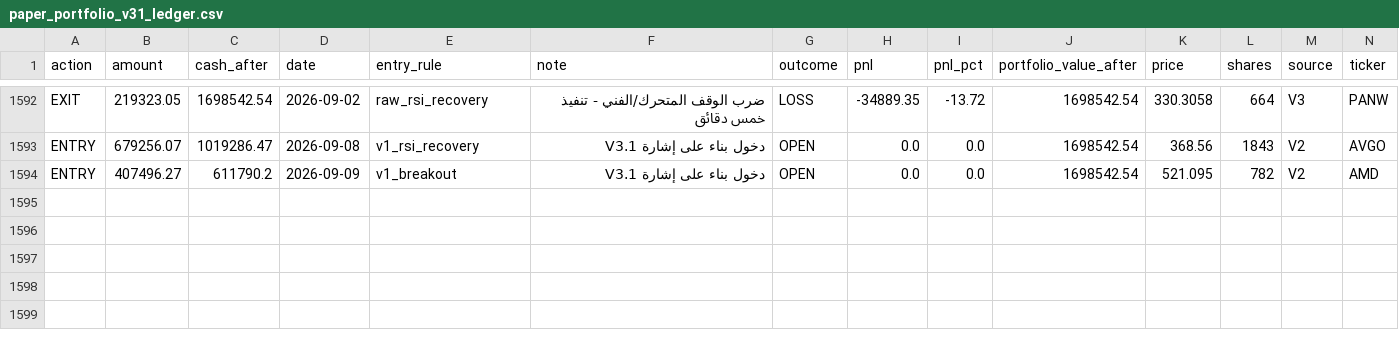
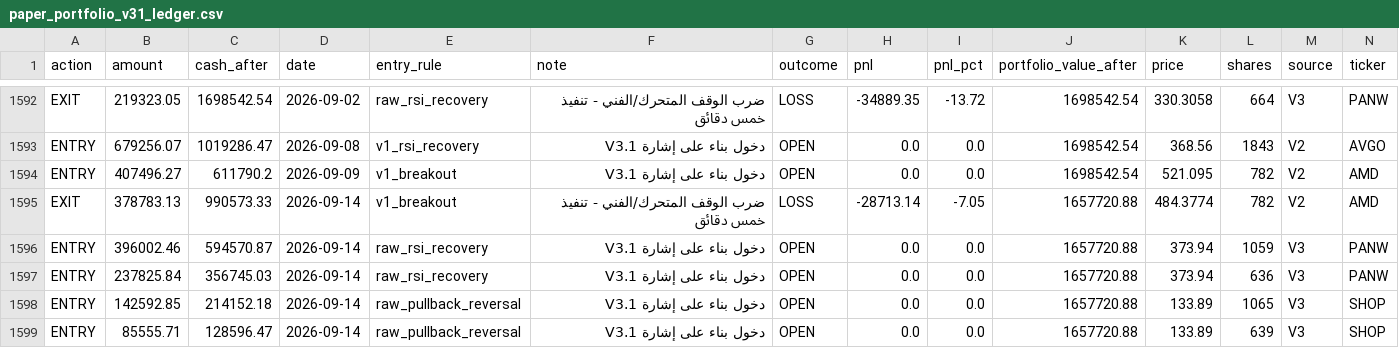
Before and after one commit to Anasmohm/strategy-testing-v2, a CSV file: reports/paper_portfolio_v31_ledger.csv, drawn as a sheet; only a part is shown, gaps mark what is left out; rows hold the shown columns only; the diff names each change by its address in the sheet, - before the commit and + after, or states it on an @@ line.

```diff
--- a/reports/paper_portfolio_v31_ledger.csv
+++ b/reports/paper_portfolio_v31_ledger.csv
+row 1595: EXIT | 378783.13 | 990573.33 | 2026-09-14 | v1_breakout | ضرب الوقف المتحرك/الفني - تنفيذ خمس دقائق | LOSS | -28713.14 | -7.05 | 1657720.88 | 484.3774 | 782 | V2 | AMD
+row 1596: ENTRY | 396002.46 | 594570.87 | 2026-09-14 | raw_rsi_recovery | دخول بناء على إشارة V3.1 | OPEN | 0.0 | 0.0 | 1657720.88 | 373.94 | 1059 | V3 | PANW
+row 1597: ENTRY | 237825.84 | 356745.03 | 2026-09-14 | raw_rsi_recovery | دخول بناء على إشارة V3.1 | OPEN | 0.0 | 0.0 | 1657720.88 | 373.94 | 636 | V3 | PANW
+row 1598: ENTRY | 142592.85 | 214152.18 | 2026-09-14 | raw_pullback_reversal | دخول بناء على إشارة V3.1 | OPEN | 0.0 | 0.0 | 1657720.88 | 133.89 | 1065 | V3 | SHOP
+row 1599: ENTRY | 85555.71 | 128596.47 | 2026-09-14 | raw_pullback_reversal | دخول بناء على إشارة V3.1 | OPEN | 0.0 | 0.0 | 1657720.88 | 133.89 | 639 | V3 | SHOP
```
Also changed, not shown: reports/paper_equity_curve_v31.csv, reports/paper_trades_v31.csv, 18 other files.
